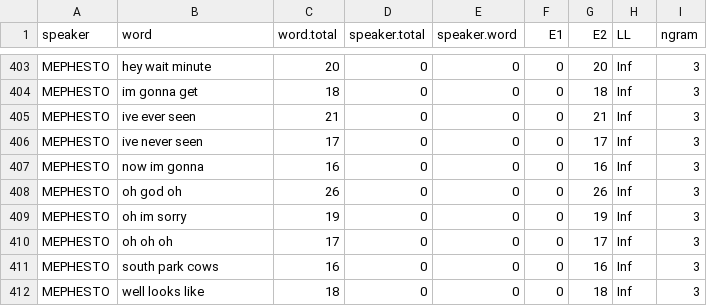
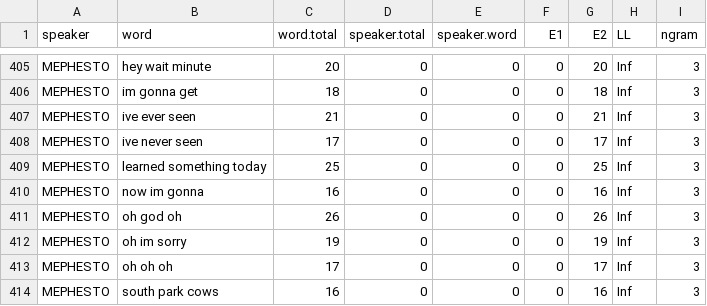
Before and after one commit to walkerkq/textmining_southpark, a CSV file: tidy data/southpark_ngrams_filtered.csv, drawn as a sheet; only a part is shown, gaps mark what is left out; the shorter side is filled out with more unchanged rows; the diff covers the shown part only; the diff names each change by its address in the sheet, - before the commit and + after, or states it on an @@ line.

```diff
--- a/tidy data/southpark_ngrams_filtered.csv
+++ b/tidy data/southpark_ngrams_filtered.csv
+row 409: MEPHESTO | learned something today | 25 | 0 | 0 | 0 | 25 | Inf | 3
```
Also changed, not shown: 12 added rows, 1 removed row and 12 edited cells elsewhere in this file, 18 other files.
